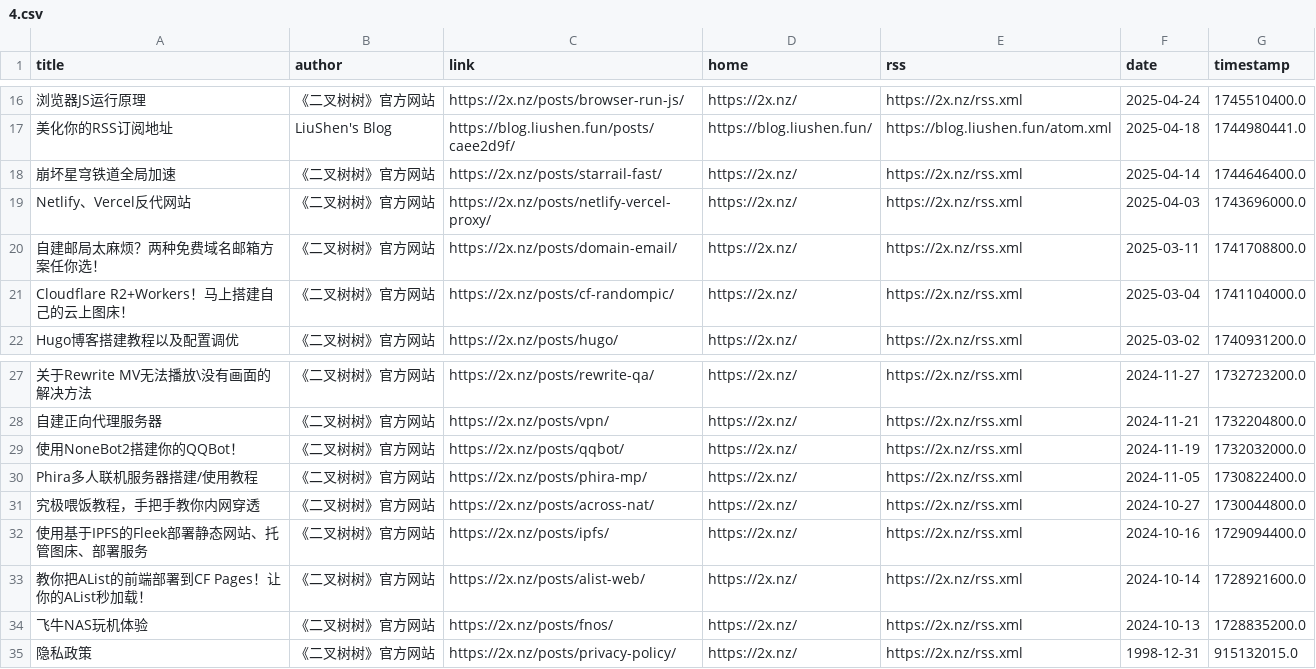
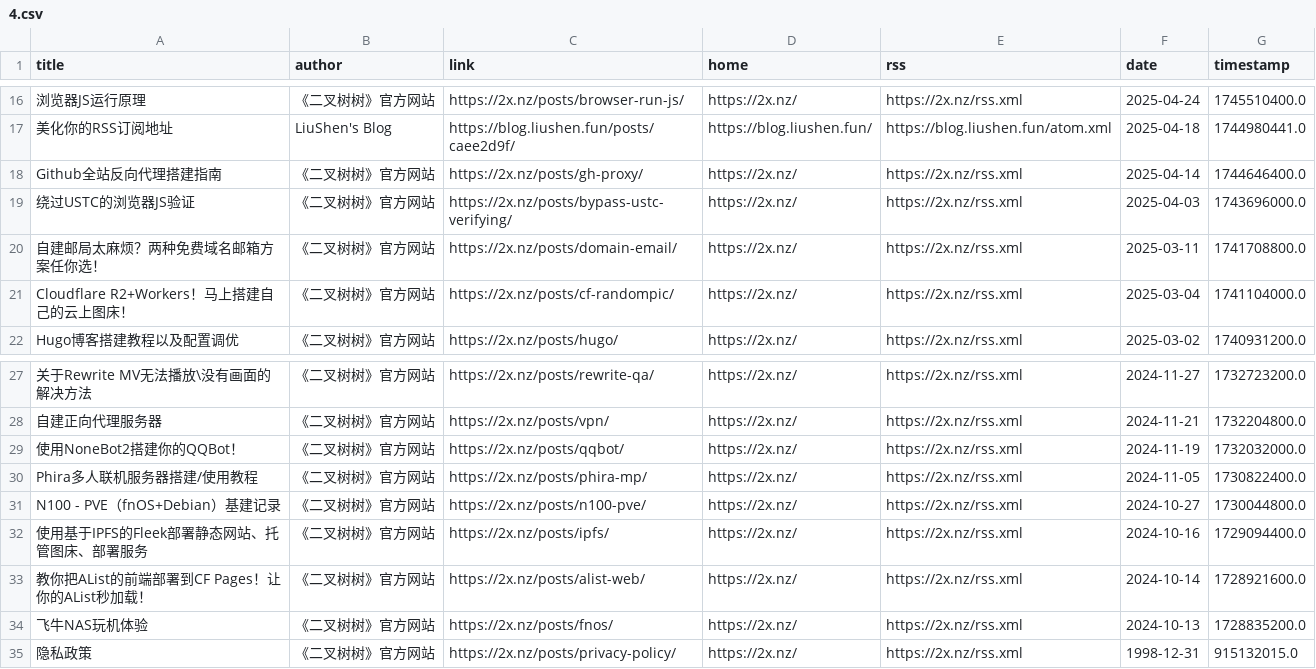
Before and after one commit to Kemeow0815/rssblog-source, a CSV file: all/4.csv, drawn as a sheet; only a part is shown, gaps mark what is left out; the diff names each change by its address in the sheet, - before the commit and + after, or states it on an @@ line.

```diff
--- a/all/4.csv
+++ b/all/4.csv
-A18 (title): 崩坏星穹铁道全局加速
+A18 (title): Github全站反向代理搭建指南
-C18 (link): https://2x.nz/posts/starrail-fast/
+C18 (link): https://2x.nz/posts/gh-proxy/
-A19 (title): Netlify、Vercel反代网站
+A19 (title): 绕过USTC的浏览器JS验证
-C19 (link): https://2x.nz/posts/netlify-vercel-proxy/
+C19 (link): https://2x.nz/posts/bypass-ustc-verifying/
-A31 (title): 究极喂饭教程，手把手教你内网穿透
+A31 (title): N100 - PVE（fnOS+Debian）基建记录
-C31 (link): https://2x.nz/posts/across-nat/
+C31 (link): https://2x.nz/posts/n100-pve/
```
Also changed, not shown: all/3.csv, date/202410/1.csv, 5 other files.
